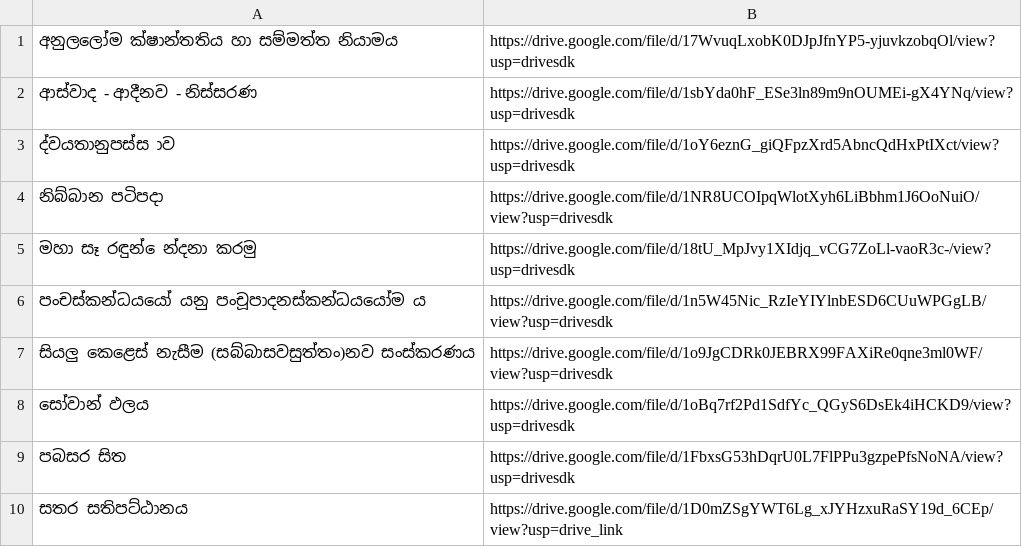
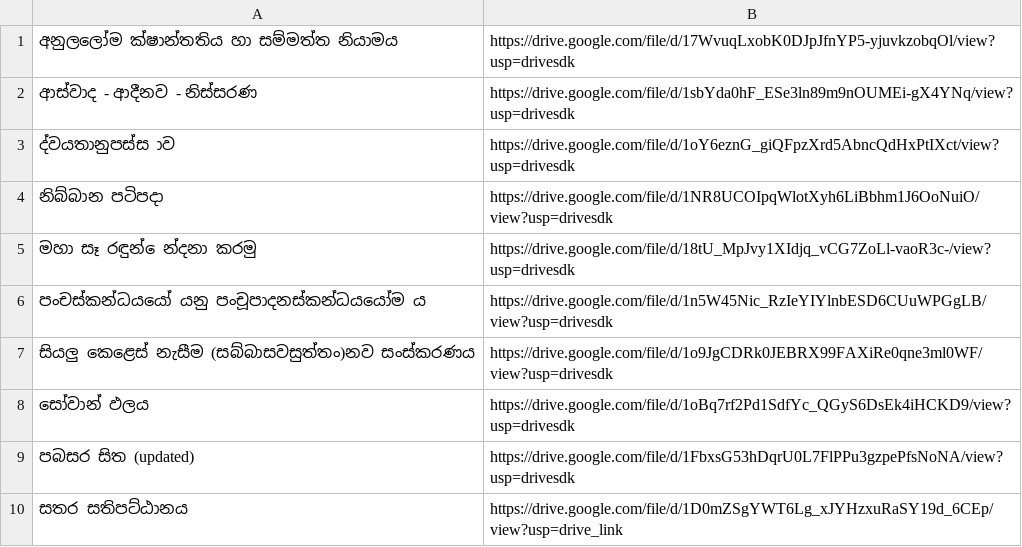
Before and after one commit to lowthuru-arana-radio/files, a CSV file: books.csv, drawn as a sheet.

Commit message:
Update books.csv from editor

```diff
--- a/books.csv
+++ b/books.csv
@@ -8,3 +8,3 @@
 සෝවාන් ඵලය,https://drive.google.com/file/d/1oBq7rf2Pd1SdfYc_QGyS6DsEk4iHCKD9/view?usp=drivesdk
-පබසර සිත,https://drive.google.com/file/d/1FbxsG53hDqrU0L7FlPPu3gzpePfsNoNA/view?usp=drivesdk
+පබසර සිත (updated),https://drive.google.com/file/d/1FbxsG53hDqrU0L7FlPPu3gzpePfsNoNA/view?usp=drivesdk
 සතර සතිපට්ඨානය,https://drive.google.com/file/d/1D0mZSgYWT6Lg_xJYHzxuRaSY19d_6CEp/view?usp=drive_link
```
